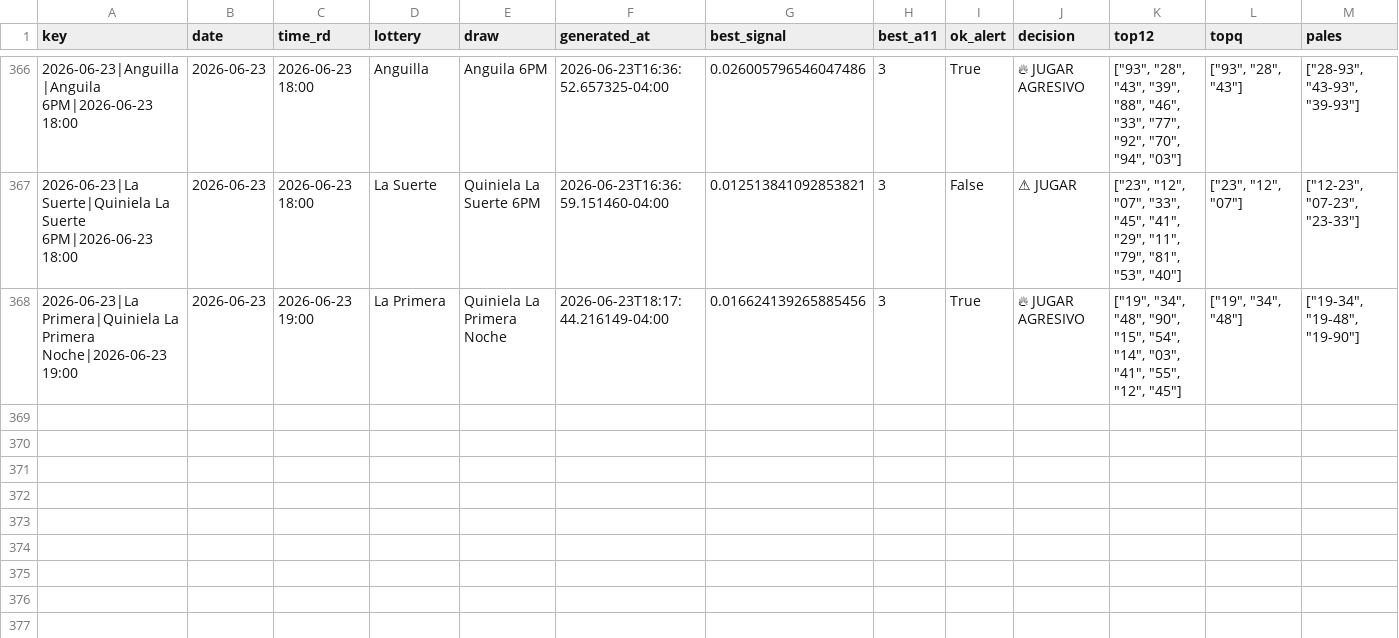
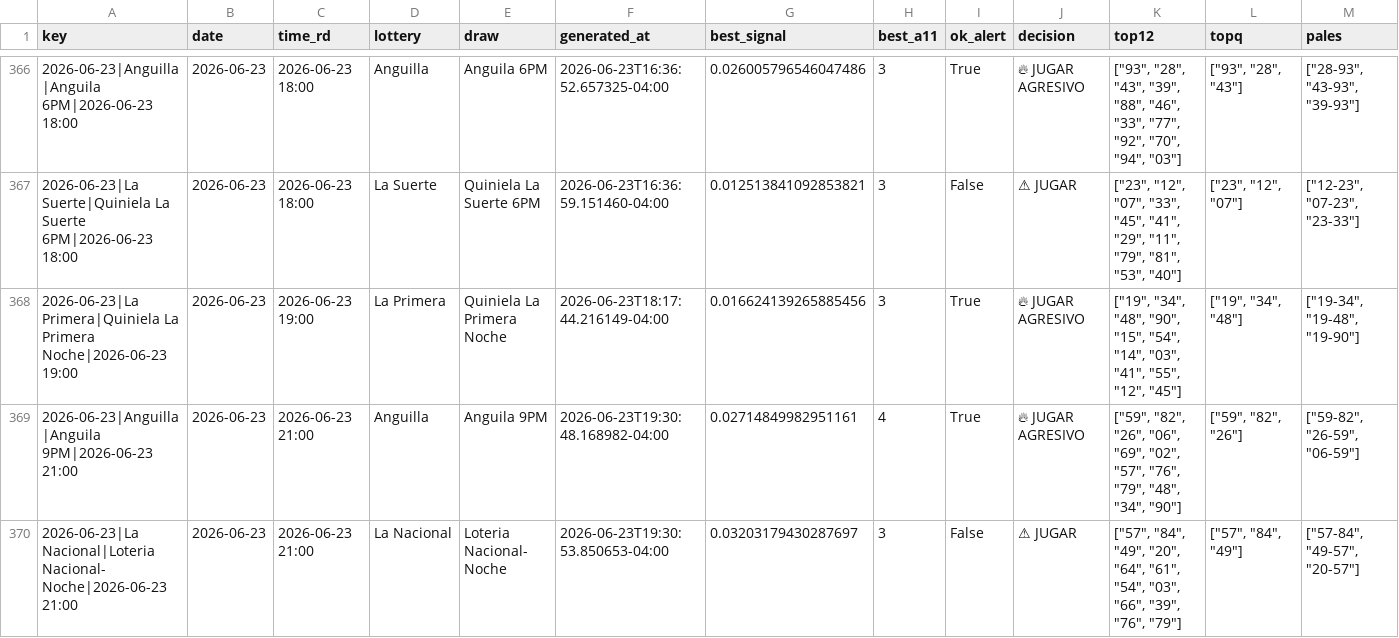
Before and after one commit to carbosota1/CLAUDE-LOTMIX, a CSV file: data/picks_log.csv, drawn as a sheet; only a part is shown, gaps mark what is left out; rows hold the shown columns only; the diff names each change by its address in the sheet, - before the commit and + after, or states it on an @@ line.

```diff
--- a/data/picks_log.csv
+++ b/data/picks_log.csv
+row 369: 2026-06-23|Anguilla|Anguila 9PM|2026-06-23 21:00 | 2026-06-23 | 2026-06-23 21:00 | Anguilla | Anguila 9PM | 2026-06-23T19:30:48.168982-04:00 | 0.02714849982951161 | 4 | True | 🔥 JUGAR AGRESIVO | ["59", "82", "26", "06", "69", "02", "57", "76", "79", "48", "34", "90"] | ["59", "82", "26"] | ["59-82", "26-59", "06-59"]
+row 370: 2026-06-23|La Nacional|Loteria Nacional- Noche|2026-06-23 21:00 | 2026-06-23 | 2026-06-23 21:00 | La Nacional | Loteria Nacional- Noche | 2026-06-23T19:30:53.850653-04:00 | 0.03203179430287697 | 3 | False | ⚠ JUGAR | ["57", "84", "49", "20", "64", "61", "54", "03", "66", "39", "76", "79"] | ["57", "84", "49"] | ["57-84", "49-57", "20-57"]
```
Also changed, not shown: 4 other files.
